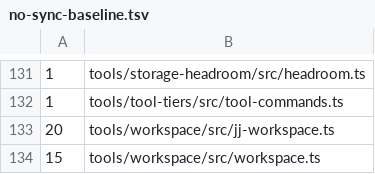
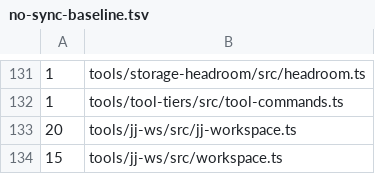
Before and after one commit to fuyutarow/dotfiles, a TSV file: lint/no-sync-baseline.tsv, drawn as a sheet; only a part is shown, gaps mark what is left out.

```diff
--- a/lint/no-sync-baseline.tsv
+++ b/lint/no-sync-baseline.tsv
@@ -132,3 +132,3 @@
 1	tools/tool-tiers/src/tool-commands.ts
-20	tools/workspace/src/jj-workspace.ts
-15	tools/workspace/src/workspace.ts
+20	tools/jj-ws/src/jj-workspace.ts
+15	tools/jj-ws/src/workspace.ts
```
Also changed, not shown: 13 other files.
